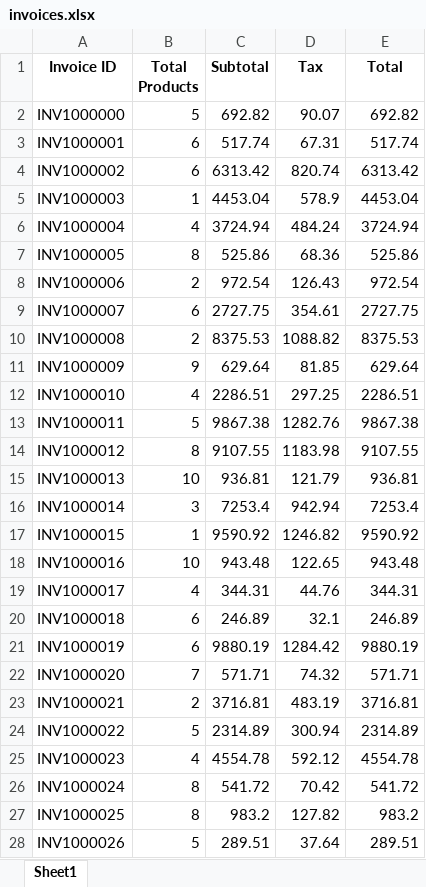
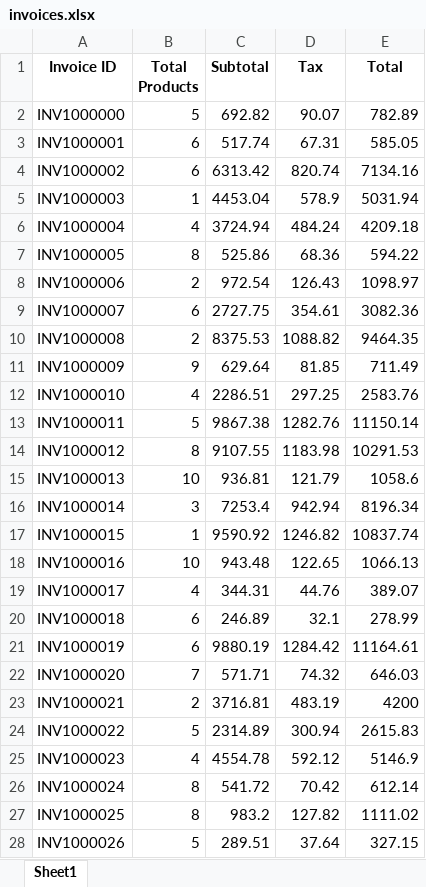
Before and after one commit to Harjot-15/Python-Assignment-2-Invoice-Processor, an Excel workbook: Python Assignment 2/Output/invoices.xlsx, sheet Sheet1, drawn as a sheet; only a part is shown; values as stored, in another font and other column widths than the file's, no borders; the diff covers the shown part only; the diff names each change by its address in the sheet, - before the commit and + after, or states it on an @@ line.

Commit message:
Add files via upload

```diff
--- a/Python Assignment 2/Output/invoices.xlsx (sheet Sheet1)
+++ b/Python Assignment 2/Output/invoices.xlsx (sheet Sheet1)
-E2 (Total): 692.82
+E2 (Total): 782.89
-E3 (Total): 517.74
+E3 (Total): 585.05
-E4 (Total): 6313.42
+E4 (Total): 7134.16
-E5 (Total): 4453.04
+E5 (Total): 5031.94
-E6 (Total): 3724.94
+E6 (Total): 4209.18
-E7 (Total): 525.86
+E7 (Total): 594.22
-E8 (Total): 972.54
+E8 (Total): 1098.97
-E9 (Total): 2727.75
+E9 (Total): 3082.36
-E10 (Total): 8375.53
+E10 (Total): 9464.35
-E11 (Total): 629.64
+E11 (Total): 711.49
-E12 (Total): 2286.51
+E12 (Total): 2583.76
-E13 (Total): 9867.38
+E13 (Total): 11150.14
-E14 (Total): 9107.55
+E14 (Total): 10291.53
-E15 (Total): 936.81
+E15 (Total): 1058.6
-E16 (Total): 7253.4
+E16 (Total): 8196.34
-E17 (Total): 9590.92
+E17 (Total): 10837.74
-E18 (Total): 943.48
+E18 (Total): 1066.13
-E19 (Total): 344.31
+E19 (Total): 389.07
-E20 (Total): 246.89
+E20 (Total): 278.99
-E21 (Total): 9880.19
+E21 (Total): 11164.61
-E22 (Total): 571.71
+E22 (Total): 646.03
-E23 (Total): 3716.81
+E23 (Total): 4200
-E24 (Total): 2314.89
+E24 (Total): 2615.83
-E25 (Total): 4554.78
+E25 (Total): 5146.9
-E26 (Total): 541.72
+E26 (Total): 612.14
-E27 (Total): 983.2
+E27 (Total): 1111.02
-E28 (Total): 289.51
+E28 (Total): 327.15
```
Also changed, not shown: 173 edited cells elsewhere in this sheet.
